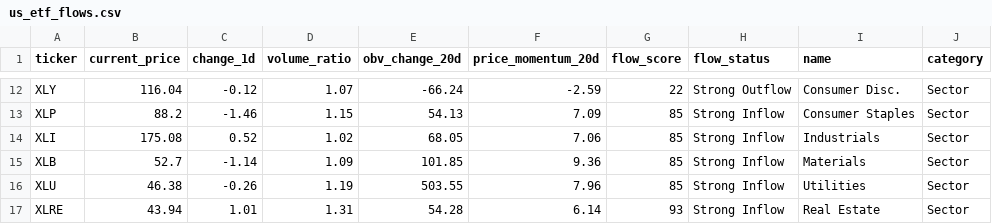
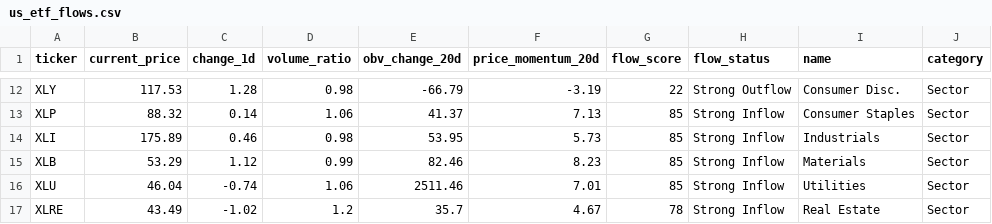
Before and after one commit to taewook486/DashBoard, a CSV file: us_market/us_etf_flows.csv, drawn as a sheet; only a part is shown, gaps mark what is left out; the diff covers the shown part only; the diff names each change by its address in the sheet, - before the commit and + after, or states it on an @@ line.

```diff
--- a/us_market/us_etf_flows.csv
+++ b/us_market/us_etf_flows.csv
-B12 (current_price): 116.04
+B12 (current_price): 117.53
-C12 (change_1d): -0.12
+C12 (change_1d): 1.28
-D12 (volume_ratio): 1.07
+D12 (volume_ratio): 0.98
-E12 (obv_change_20d): -66.24
+E12 (obv_change_20d): -66.79
-F12 (price_momentum_20d): -2.59
+F12 (price_momentum_20d): -3.19
-B13 (current_price): 88.2
+B13 (current_price): 88.32
-C13 (change_1d): -1.46
+C13 (change_1d): 0.14
-D13 (volume_ratio): 1.15
+D13 (volume_ratio): 1.06
-E13 (obv_change_20d): 54.13
+E13 (obv_change_20d): 41.37
-F13 (price_momentum_20d): 7.09
+F13 (price_momentum_20d): 7.13
-B14 (current_price): 175.08
+B14 (current_price): 175.89
-C14 (change_1d): 0.52
+C14 (change_1d): 0.46
-D14 (volume_ratio): 1.02
+D14 (volume_ratio): 0.98
-E14 (obv_change_20d): 68.05
+E14 (obv_change_20d): 53.95
-F14 (price_momentum_20d): 7.06
+F14 (price_momentum_20d): 5.73
-B15 (current_price): 52.7
+B15 (current_price): 53.29
-C15 (change_1d): -1.14
+C15 (change_1d): 1.12
-D15 (volume_ratio): 1.09
+D15 (volume_ratio): 0.99
-E15 (obv_change_20d): 101.85
+E15 (obv_change_20d): 82.46
-F15 (price_momentum_20d): 9.36
+F15 (price_momentum_20d): 8.23
-B16 (current_price): 46.38
+B16 (current_price): 46.04
-C16 (change_1d): -0.26
+C16 (change_1d): -0.74
-D16 (volume_ratio): 1.19
+D16 (volume_ratio): 1.06
-E16 (obv_change_20d): 503.55
+E16 (obv_change_20d): 2511.46
-F16 (price_momentum_20d): 7.96
+F16 (price_momentum_20d): 7.01
-B17 (current_price): 43.94
+B17 (current_price): 43.49
-C17 (change_1d): 1.01
+C17 (change_1d): -1.02
-D17 (volume_ratio): 1.31
+D17 (volume_ratio): 1.2
-E17 (obv_change_20d): 54.28
+E17 (obv_change_20d): 35.7
-F17 (price_momentum_20d): 6.14
+F17 (price_momentum_20d): 4.67
-G17 (flow_score): 93
+G17 (flow_score): 78
```
Also changed, not shown: 107 edited cells elsewhere in this file, 7 other files.
